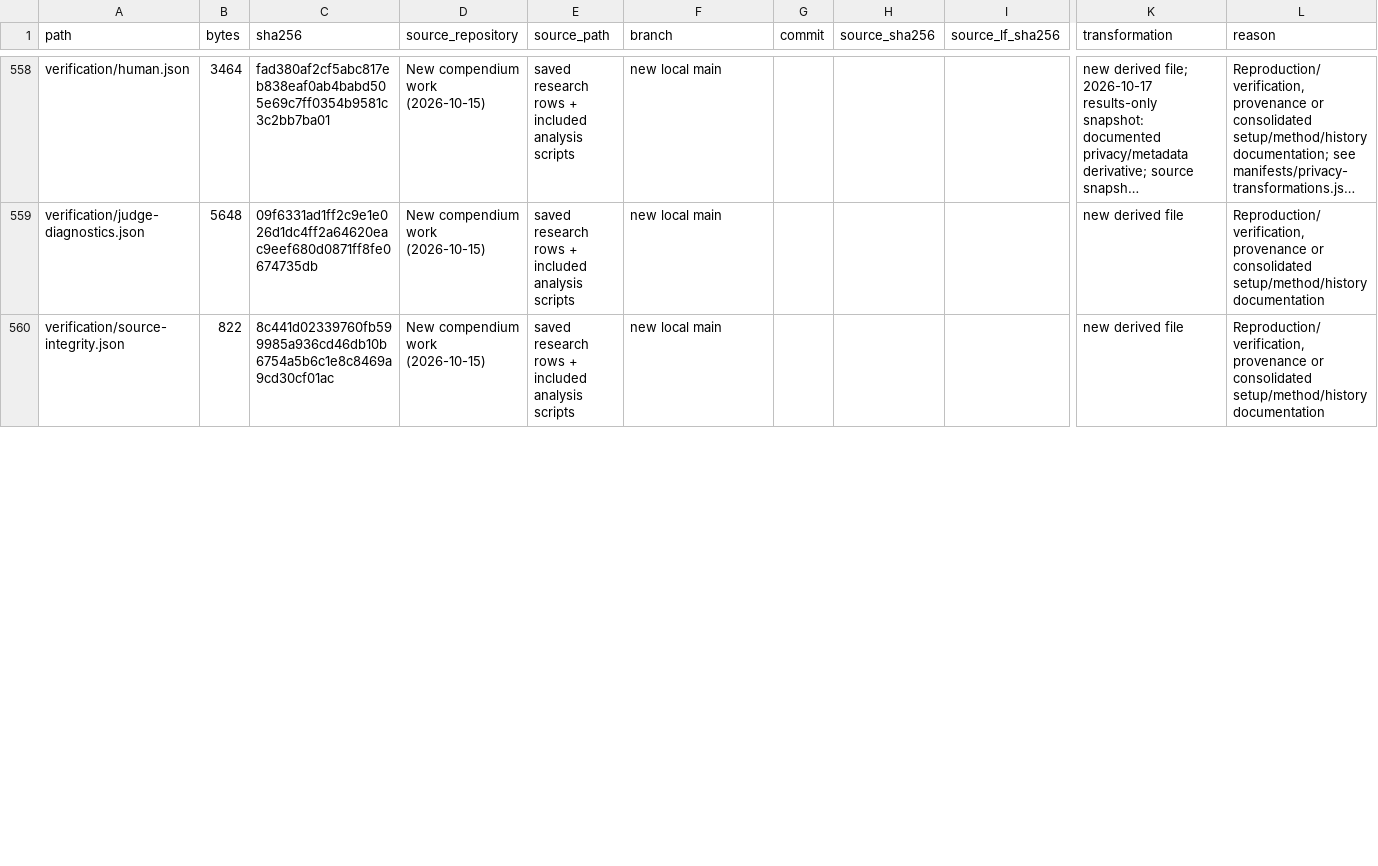
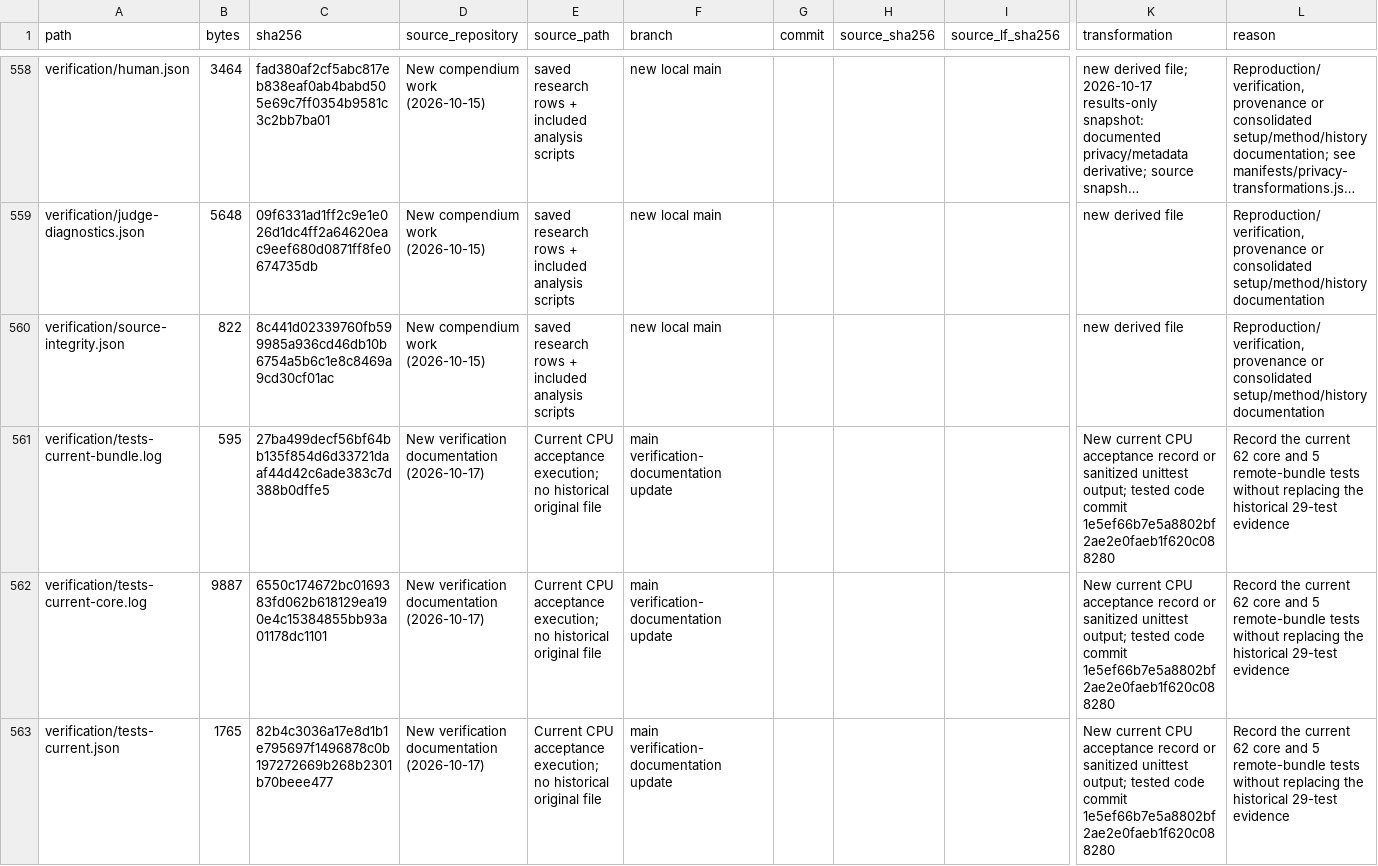
Before and after one commit to Jeraych/better-code-rl-results, a CSV file: manifests/files.csv, drawn as a sheet; only a part is shown, gaps mark what is left out; long unchanged cells end in …; rows hold the shown columns only; the diff covers the shown part only; the diff names each change by its address in the sheet, - before the commit and + after, or states it on an @@ line.

Commit message:
Record current CPU acceptance and retain historical verification

```diff
--- a/manifests/files.csv
+++ b/manifests/files.csv
+row 561: verification/tests-current-bundle.log | 595 | 27ba499decf56bf64bb135f854d6d33721daaf44d42c6ade383c7d388b0dffe5 | New verification documentation (2026-10-17) | Current CPU acceptance execution; no historical original file | main verification-documentation update |  |  |  | New current CPU acceptance record or sanitized unittest output; tested code commit 1e5ef66b7e5a8802bf2ae2e0faeb1f620c088280 | Record the current 62 core and 5 remote-bundle tests without replacing the historical 29-test evidence
+row 562: verification/tests-current-core.log | 9887 | 6550c174672bc0169383fd062b618129ea190e4c15384855bb93a01178dc1101 | New verification documentation (2026-10-17) | Current CPU acceptance execution; no historical original file | main verification-documentation update |  |  |  | New current CPU acceptance record or sanitized unittest output; tested code commit 1e5ef66b7e5a8802bf2ae2e0faeb1f620c088280 | Record the current 62 core and 5 remote-bundle tests without replacing the historical 29-test evidence
+row 563: verification/tests-current.json | 1765 | 82b4c3036a17e8d1b1e795697f1496878c0b197272669b268b2301b70beee477 | New verification documentation (2026-10-17) | Current CPU acceptance execution; no historical original file | main verification-documentation update |  |  |  | New current CPU acceptance record or sanitized unittest output; tested code commit 1e5ef66b7e5a8802bf2ae2e0faeb1f620c088280 | Record the current 62 core and 5 remote-bundle tests without replacing the historical 29-test evidence
```
Also changed, not shown: 14 edited cells elsewhere in this file, 8 other files.
